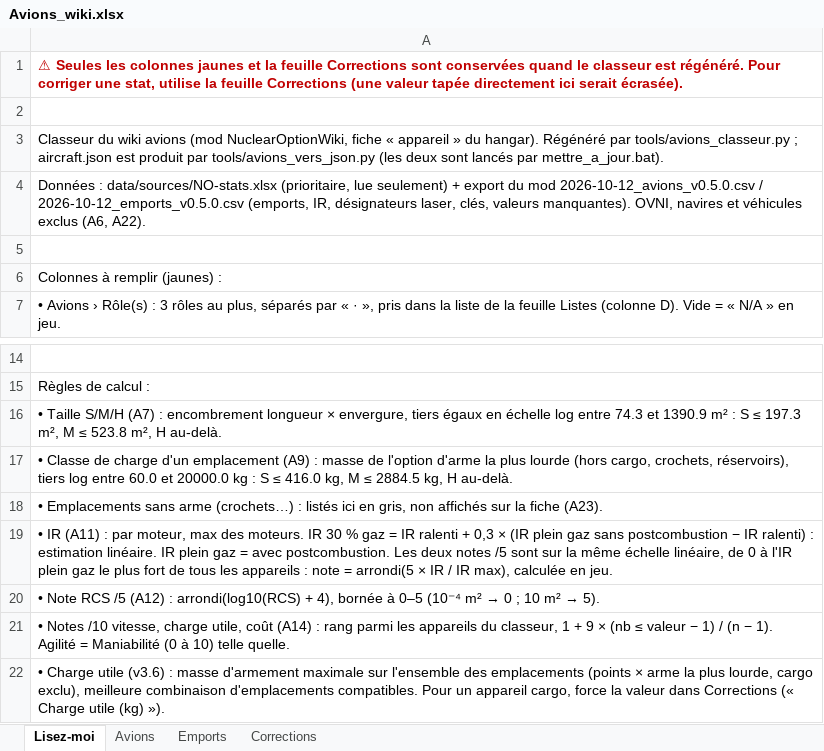
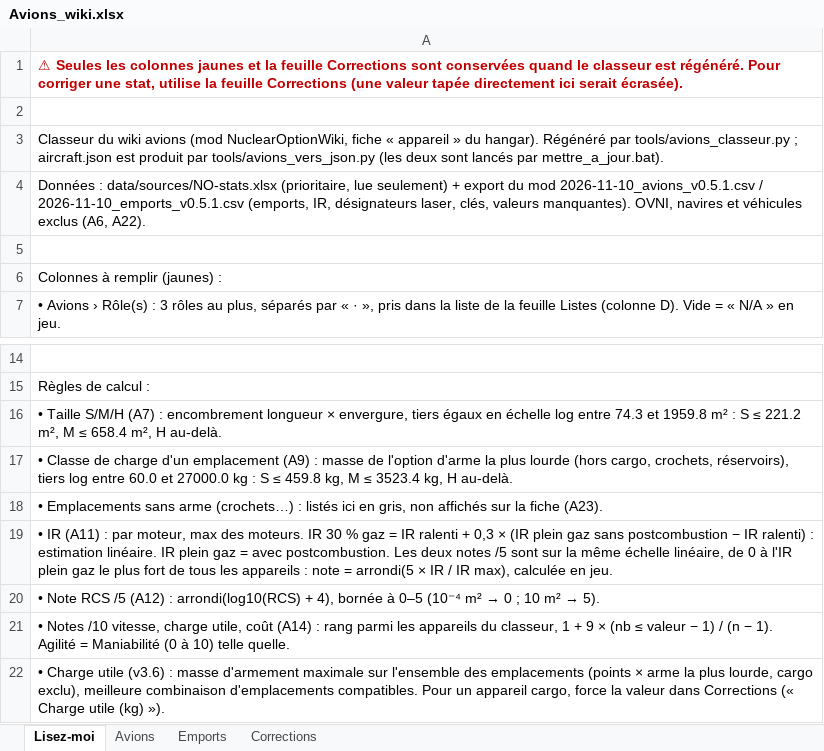
Before and after one commit to Zeviper-Gaming/Nuclear-Option-Wiki, an Excel workbook: data/Avions_wiki.xlsx, sheet Lisez-moi, drawn as a sheet; only a part is shown, gaps mark what is left out; values as stored, in another font and other column widths than the file's, no borders; the diff names each change by its address in the sheet, - before the commit and + after, or states it on an @@ line.

```diff
--- a/data/Avions_wiki.xlsx (sheet Lisez-moi)
+++ b/data/Avions_wiki.xlsx (sheet Lisez-moi)
-A4: …du mod 2026-10-12_avions_v0.5.0.csv / 2026-10-12_emports_v0.5.0.csv (emports, IR,…
+A4: …du mod 2026-11-10_avions_v0.5.1.csv / 2026-11-10_emports_v0.5.1.csv (emports, IR,…
-A16: …74.3 et 1390.9 m² : S ≤ 197.3 m², M ≤ 523.8 m², H…
+A16: …74.3 et 1959.8 m² : S ≤ 221.2 m², M ≤ 658.4 m², H…
-A17: …60.0 et 20000.0 kg : S ≤ 416.0 kg, M ≤ 2884.5 kg, H…
+A17: …60.0 et 27000.0 kg : S ≤ 459.8 kg, M ≤ 3523.4 kg, H…
```
Also changed, not shown: sheet Emports, sheet Avions, 17 other files.
